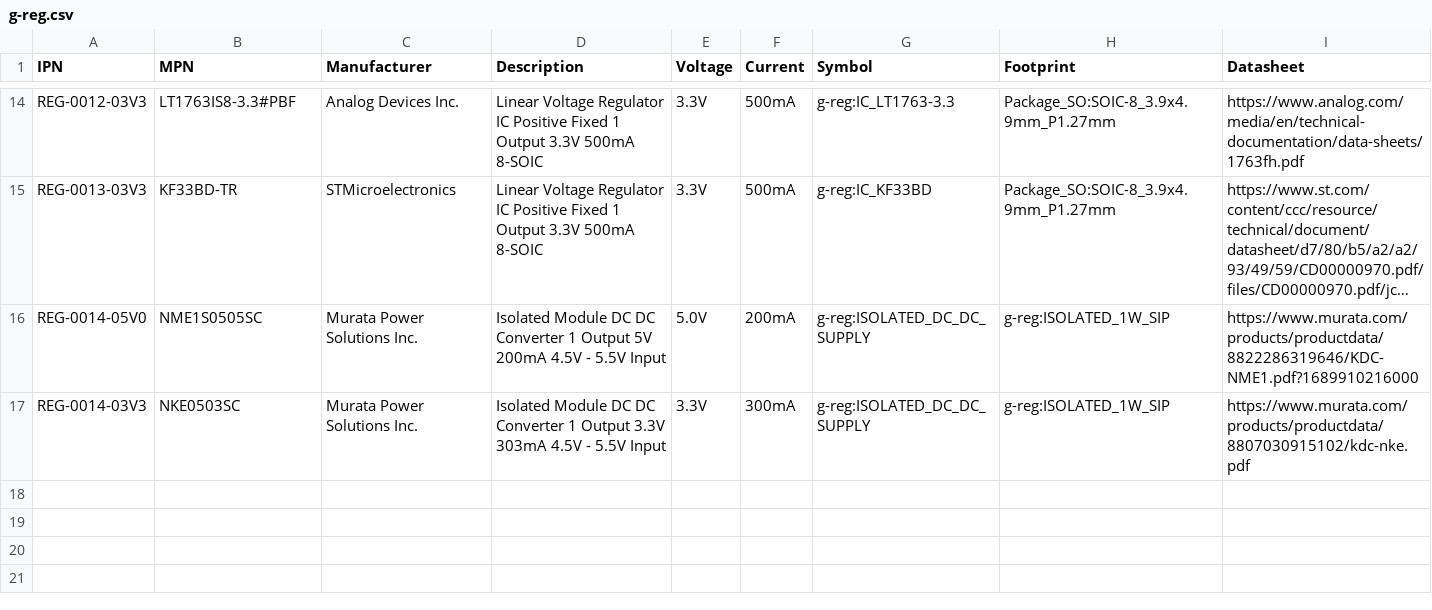
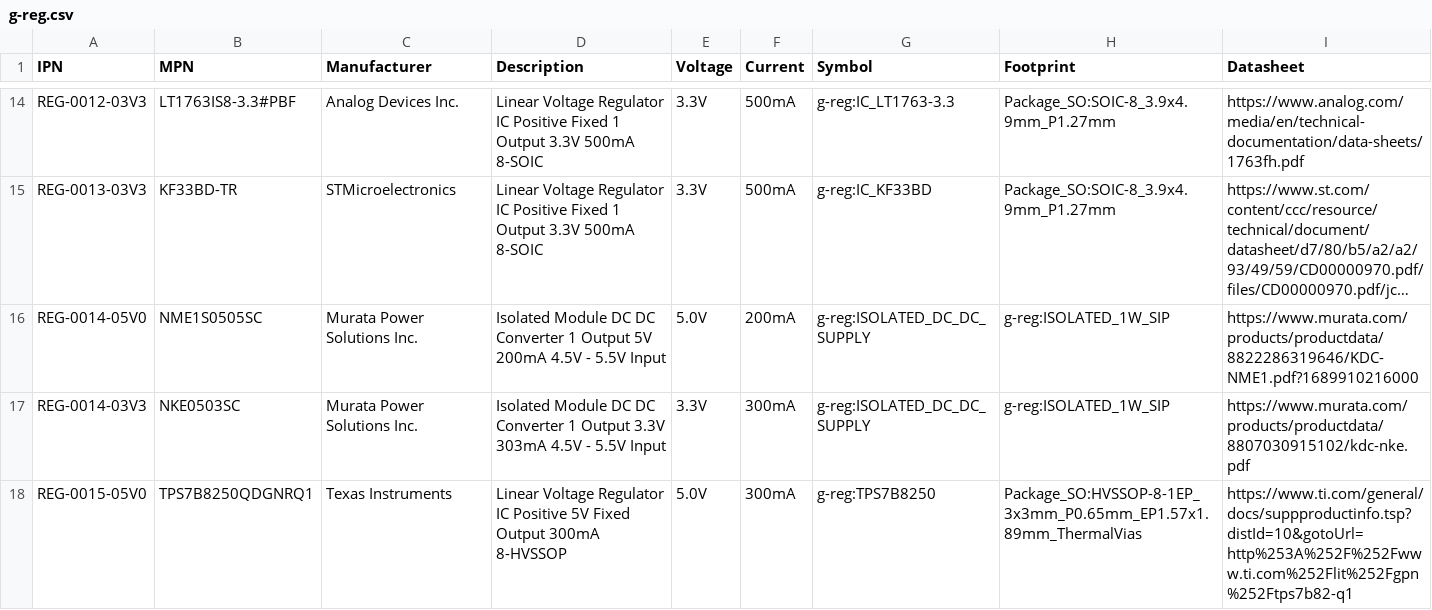
Before and after one commit to git-plm/parts, a CSV file: database/g-reg.csv, drawn as a sheet; only a part is shown, gaps mark what is left out; long unchanged cells end in …; the diff names each change by its address in the sheet, - before the commit and + after, or states it on an @@ line.

```diff
--- a/database/g-reg.csv
+++ b/database/g-reg.csv
+row 18: REG-0015-05V0 | TPS7B8250QDGNRQ1 | Texas Instruments | Linear Voltage Regulator IC Positive 5V Fixed Output 300mA 8-HVSSOP | 5.0V | 300mA | g-reg:TPS7B8250 | Package_SO:HVSSOP-8-1EP_3x3mm_P0.65mm_EP1.57x1.89mm_ThermalVias | https://www.ti.com/general/docs/suppproductinfo.tsp?distId=10&gotoUrl=http%253A%252F%252Fwww.ti.com%252Flit%252Fgpn%252Ftps7b82-q1
```
Also changed, not shown: database/g-cpd.csv, database/g-res.csv, 1 other file.
